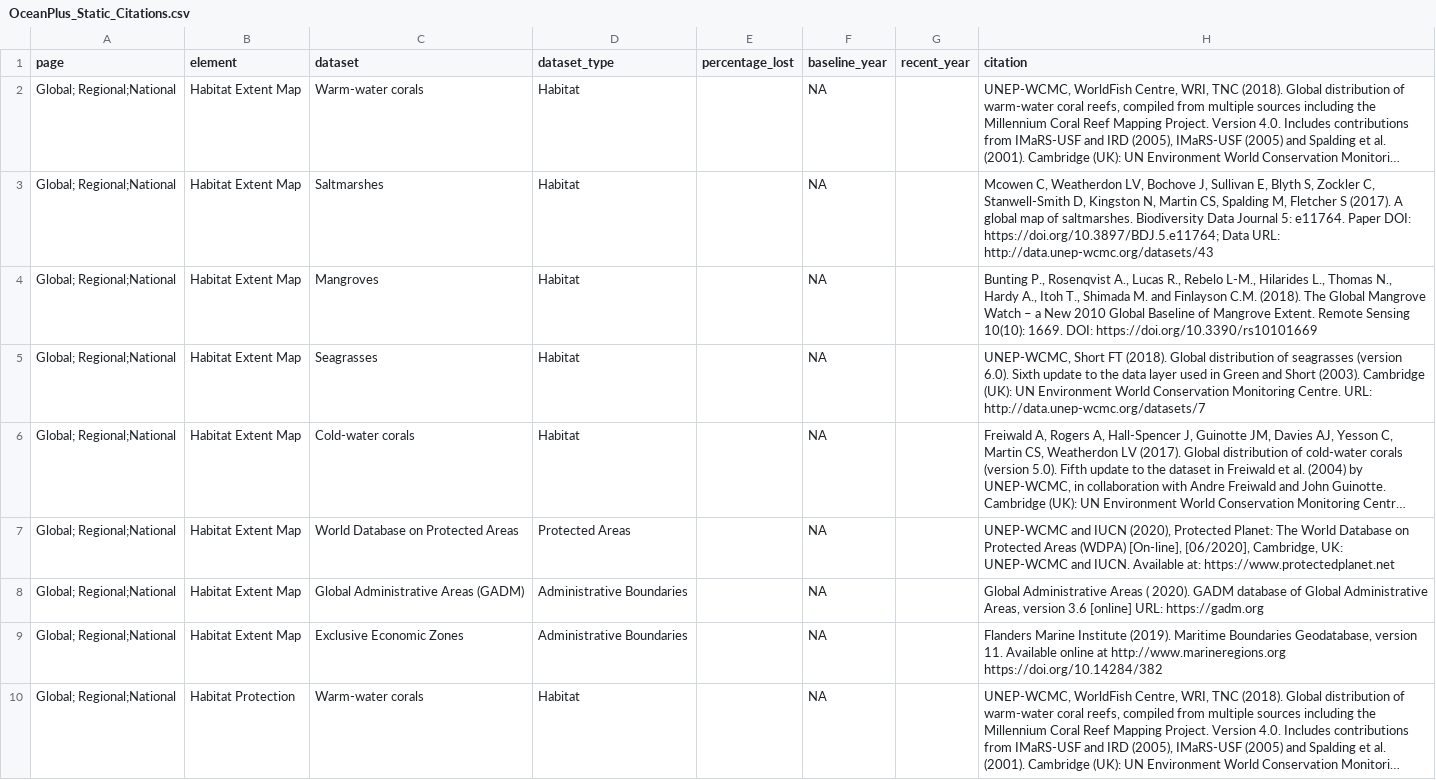
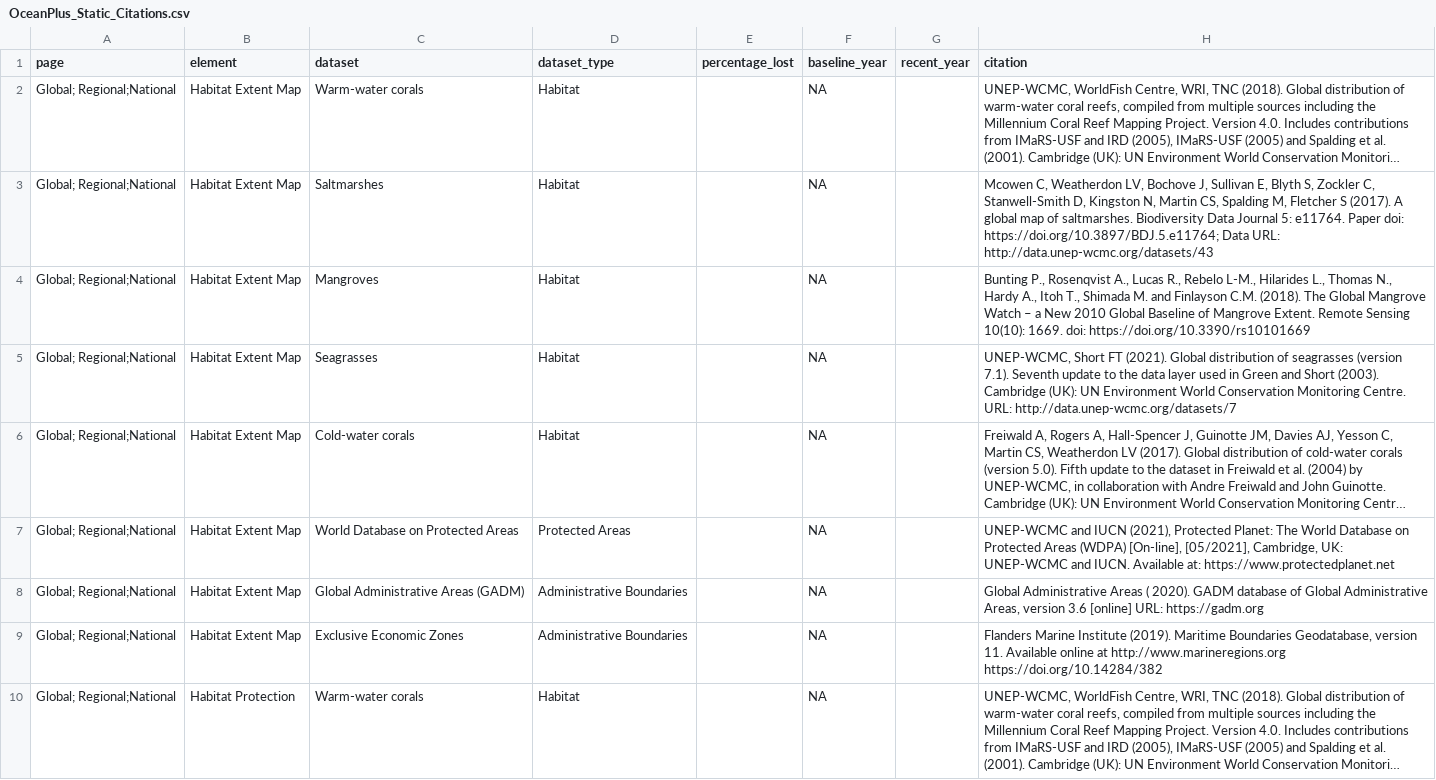
Before and after one commit to unepwcmc/ocean-plus-habitats, a CSV file: lib/data/habitat_presence/OceanPlus_Static_Citations.csv, drawn as a sheet; only a part is shown; long unchanged cells end in …; the diff covers the shown part only; the diff names each change by its address in the sheet, - before the commit and + after, or states it on an @@ line.

Commit message:
fix: update using correct static citations across the whole site

```diff
--- a/lib/data/habitat_presence/OceanPlus_Static_Citations.csv
+++ b/lib/data/habitat_presence/OceanPlus_Static_Citations.csv
-H3 (citation): …e11764. Paper DOI: https://doi.org/10.3897/BDJ.5.e11764; Data…
+H3 (citation): …e11764. Paper doi: https://doi.org/10.3897/BDJ.5.e11764; Data…
-H4 (citation): …10(10): 1669. DOI: https://doi.org/10.3390/rs10101669
+H4 (citation): …10(10): 1669. doi: https://doi.org/10.3390/rs10101669
-H5 (citation): …Short FT (2018). Global distribution of seagrasses (version 6.0). Sixth update to…
+H5 (citation): …Short FT (2021). Global distribution of seagrasses (version 7.1). Seventh update to…
-H7 (citation): …and IUCN (2020), Protected Planet: The World Database on Protected Areas (WDPA) [On-line], [06/2020], Cambridge, UK:…
+H7 (citation): …and IUCN (2021), Protected Planet: The World Database on Protected Areas (WDPA) [On-line], [05/2021], Cambridge, UK:…
```
Also changed, not shown: 18 edited cells elsewhere in this file, 5 other files.
